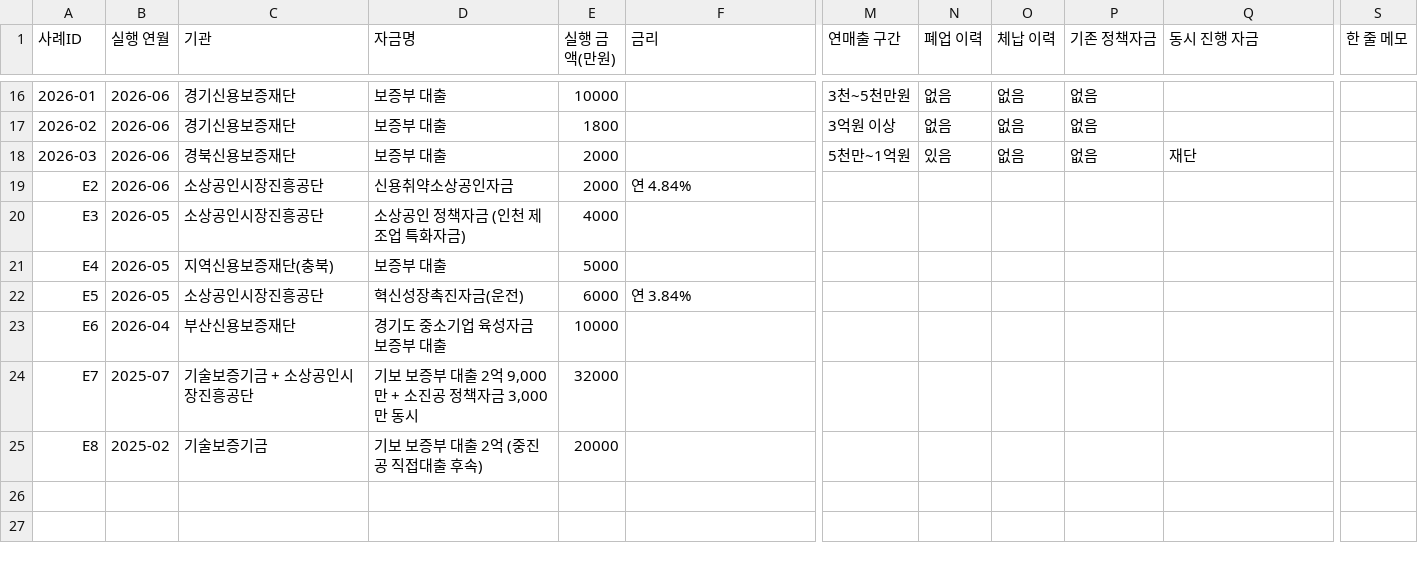
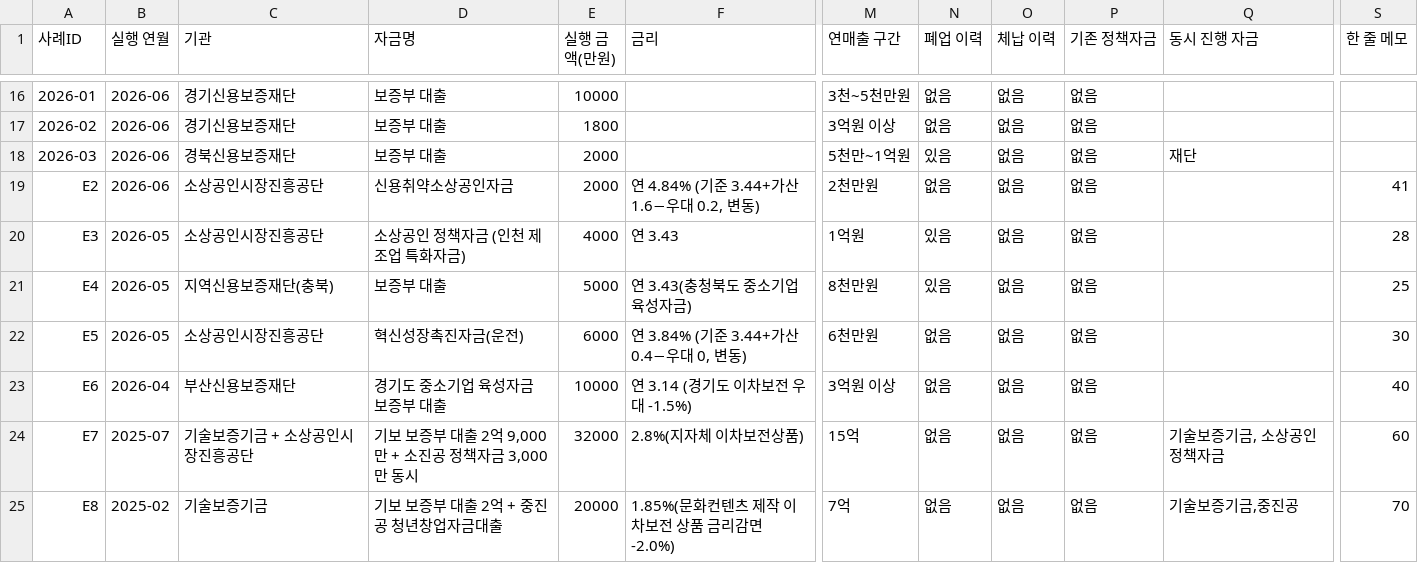
Before and after one commit to bkcow90-hue/bmaker-site, a CSV file: data/cases.source.csv, drawn as a sheet; only a part is shown, gaps mark what is left out; the diff covers the shown part only; the diff names each change by its address in the sheet, - before the commit and + after, or states it on an @@ line.

```diff
--- a/data/cases.source.csv
+++ b/data/cases.source.csv
-F19 (금리): 연 4.84%
+F19 (금리): 연 4.84% (기준 3.44+가산 1.6−우대 0.2, 변동)
-M19 (연매출 구간): (empty)
+M19 (연매출 구간): 2천만원
-N19 (폐업 이력): (empty)
+N19 (폐업 이력): 없음
-O19:O25 (체납 이력): (empty)
+O19:O25 (체납 이력): 없음
-P19:P25 (기존 정책자금): (empty)
+P19:P25 (기존 정책자금): 없음
-S19 (한 줄 메모): (empty)
+S19 (한 줄 메모): 41
-F20 (금리): (empty)
+F20 (금리): 연 3.43
-M20 (연매출 구간): (empty)
+M20 (연매출 구간): 1억원
-N20:N21 (폐업 이력): (empty)
+N20:N21 (폐업 이력): 있음
-S20 (한 줄 메모): (empty)
+S20 (한 줄 메모): 28
-F21 (금리): (empty)
+F21 (금리): 연 3.43(충청북도 중소기업 육성자금)
-M21 (연매출 구간): (empty)
+M21 (연매출 구간): 8천만원
-S21 (한 줄 메모): (empty)
+S21 (한 줄 메모): 25
-F22 (금리): 연 3.84%
+F22 (금리): 연 3.84% (기준 3.44+가산 0.4−우대 0, 변동)
-M22 (연매출 구간): (empty)
+M22 (연매출 구간): 6천만원
-N22:N25 (폐업 이력): (empty)
+N22:N25 (폐업 이력): 없음
-S22 (한 줄 메모): (empty)
+S22 (한 줄 메모): 30
-F23 (금리): (empty)
+F23 (금리): 연 3.14 (경기도 이차보전 우대 -1.5%)
-M23 (연매출 구간): (empty)
+M23 (연매출 구간): 3억원 이상
-S23 (한 줄 메모): (empty)
+S23 (한 줄 메모): 40
-F24 (금리): (empty)
+F24 (금리): 2.8%(지자체 이차보전상품)
-M24 (연매출 구간): (empty)
+M24 (연매출 구간): 15억
-Q24 (동시 진행 자금): (empty)
+Q24 (동시 진행 자금): 기술보증기금, 소상공인 정책자금
-S24 (한 줄 메모): (empty)
+S24 (한 줄 메모): 60
-D25 (자금명): 기보 보증부 대출 2억 (중진공 직접대출 후속)
+D25 (자금명): 기보 보증부 대출 2억 + 중진공 청년창업자금대출
-F25 (금리): (empty)
+F25 (금리): 1.85%(문화컨텐츠 제작 이차보전 상품 금리감면 -2.0%)
-M25 (연매출 구간): (empty)
+M25 (연매출 구간): 7억
-Q25 (동시 진행 자금): (empty)
+Q25 (동시 진행 자금): 기술보증기금,중진공
-S25 (한 줄 메모): (empty)
+S25 (한 줄 메모): 70
```
Also changed, not shown: 14 edited cells elsewhere in this file, data/cases.csv, 3 other files.
